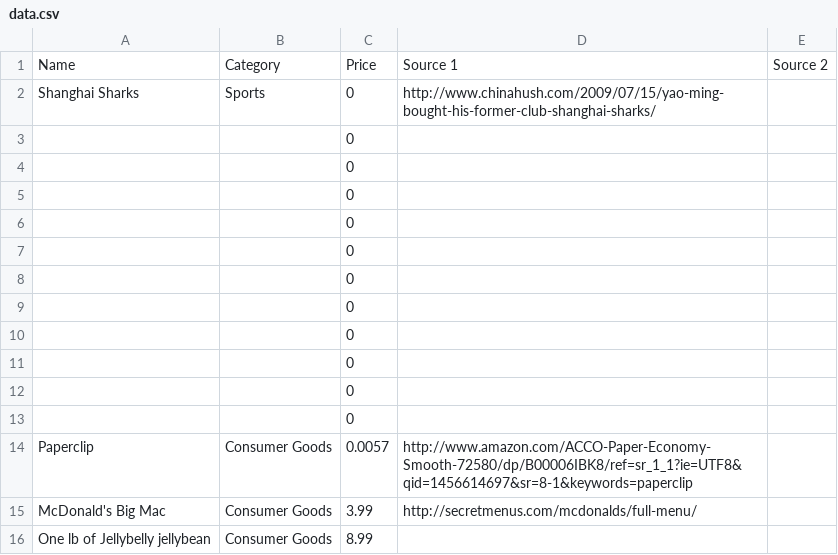
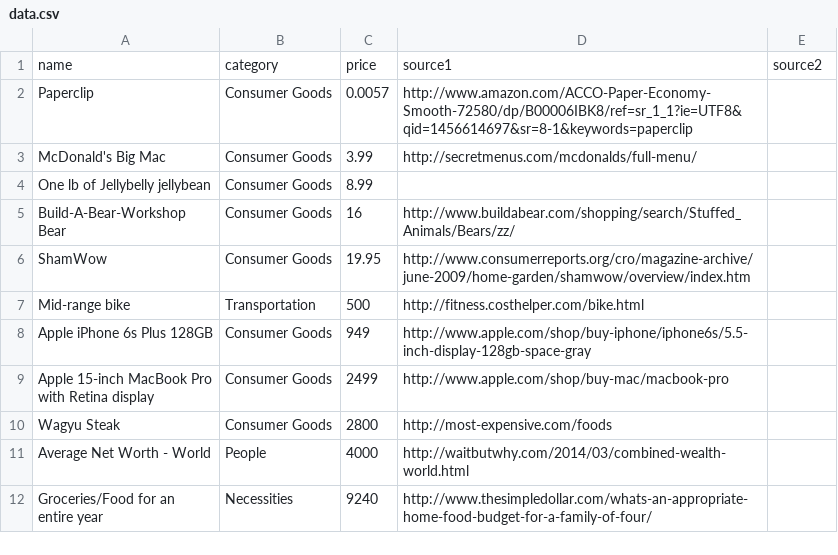
Before and after one commit to kevinschaich/debt, a CSV file: data.csv, drawn as a sheet; only a part is shown; the shorter side is filled out with more unchanged rows; removed rows and columns are numbered as before the commit, all else as after; the diff names each change by its address in the sheet, - before the commit and + after, or states it on an @@ line.

Commit message:
Data working but graph bars not being created

```diff
--- a/data.csv
+++ b/data.csv
-row 1: Name | Category | Price | Source 1 | Source 2
-row 2: Shanghai Sharks | Sports | 0 | http://www.chinahush.com/2009/07/15/yao-ming-bought-his-former-club-shanghai-sharks/
-row 3:  |  | 0
-row 4:  |  | 0
-row 5:  |  | 0
-row 6:  |  | 0
-row 7:  |  | 0
-row 8:  |  | 0
-row 9:  |  | 0
-row 10:  |  | 0
-row 11:  |  | 0
-row 12:  |  | 0
-row 13:  |  | 0
+row 1: name | category | price | source1 | source2
```
Also changed, not shown: 1 other file.
